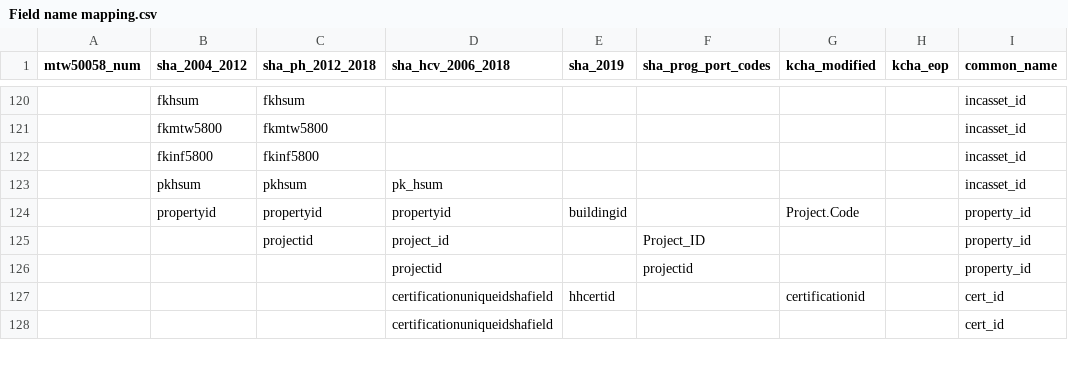
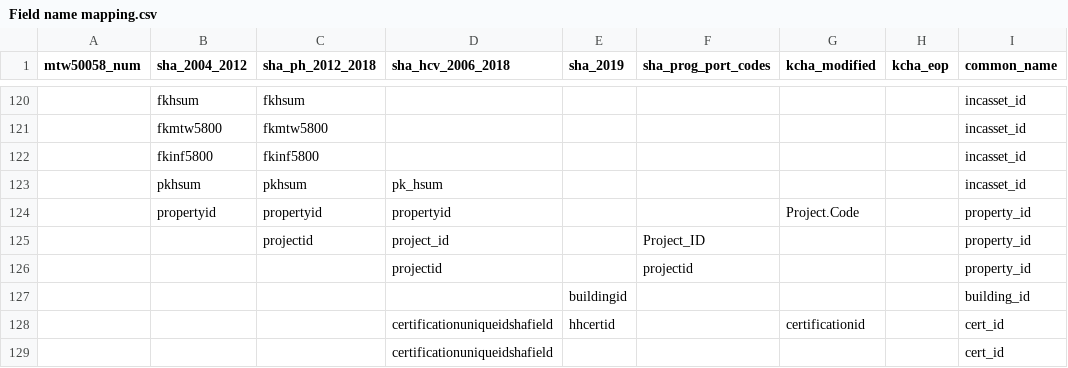
Before and after one commit to PHSKC-APDE/Housing, a CSV file: processing/Field name mapping.csv, drawn as a sheet; only a part is shown, gaps mark what is left out; the diff names each change by its address in the sheet, - before the commit and + after, or states it on an @@ line.

```diff
--- a/processing/Field name mapping.csv
+++ b/processing/Field name mapping.csv
-E124 (sha_2019): buildingid
+E124 (sha_2019): (empty)
+row 127:  |  |  |  | buildingid |  |  |  | building_id
```
Also changed, not shown: 7 other files.
